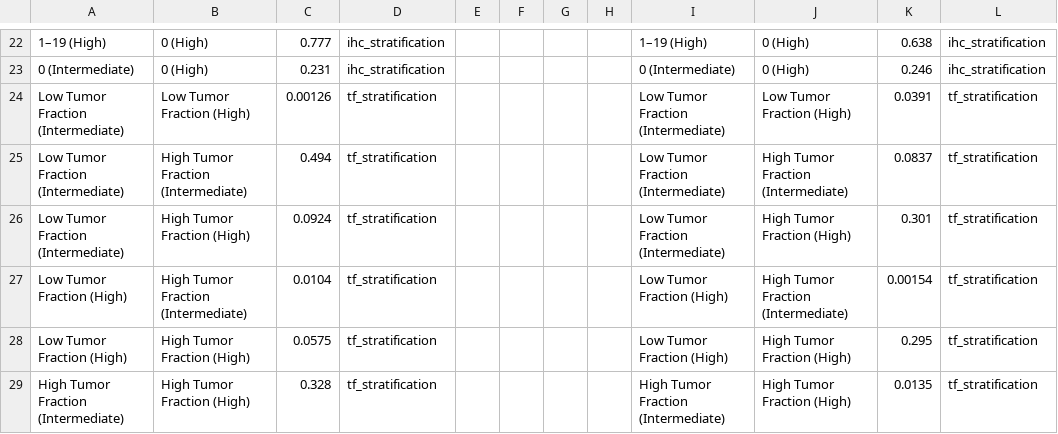
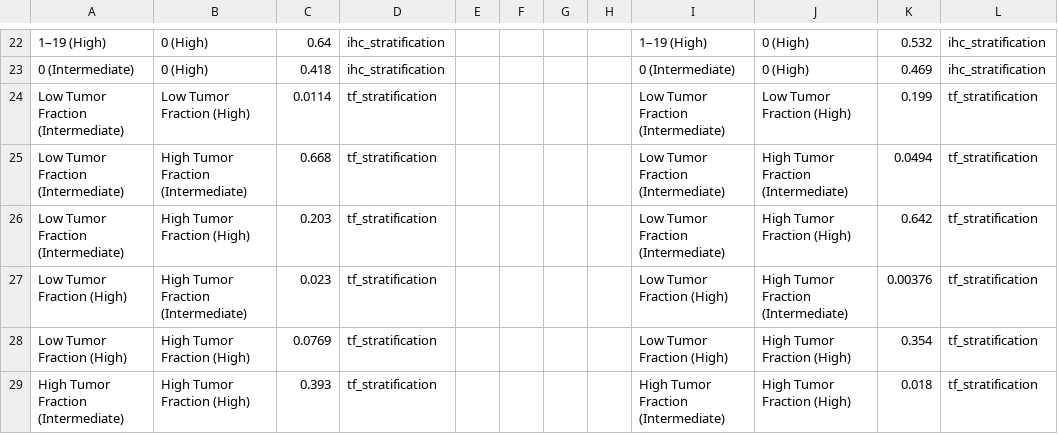
Before and after one commit to epifluidlab/headneck, a CSV file: Supplementary_Tables/ST7/ST7.csv, drawn as a sheet; only a part is shown, gaps mark what is left out; the diff covers the shown part only; the diff names each change by its address in the sheet, - before the commit and + after, or states it on an @@ line.

```diff
--- a/Supplementary_Tables/ST7/ST7.csv
+++ b/Supplementary_Tables/ST7/ST7.csv
-C22: 0.777
+C22: 0.64
-K22: 0.638
+K22: 0.532
-C23: 0.231
+C23: 0.418
-K23: 0.246
+K23: 0.469
-C24: 0.00126
+C24: 0.0114
-K24: 0.0391
+K24: 0.199
-C25: 0.494
+C25: 0.668
-K25: 0.0837
+K25: 0.0494
-C26: 0.0924
+C26: 0.203
-K26: 0.301
+K26: 0.642
-C27: 0.0104
+C27: 0.023
-K27: 0.00154
+K27: 0.00376
-C28: 0.0575
+C28: 0.0769
-K28: 0.295
+K28: 0.354
-C29: 0.328
+C29: 0.393
-K29: 0.0135
+K29: 0.018
```
Also changed, not shown: 32 edited cells elsewhere in this file, 11 other files.
